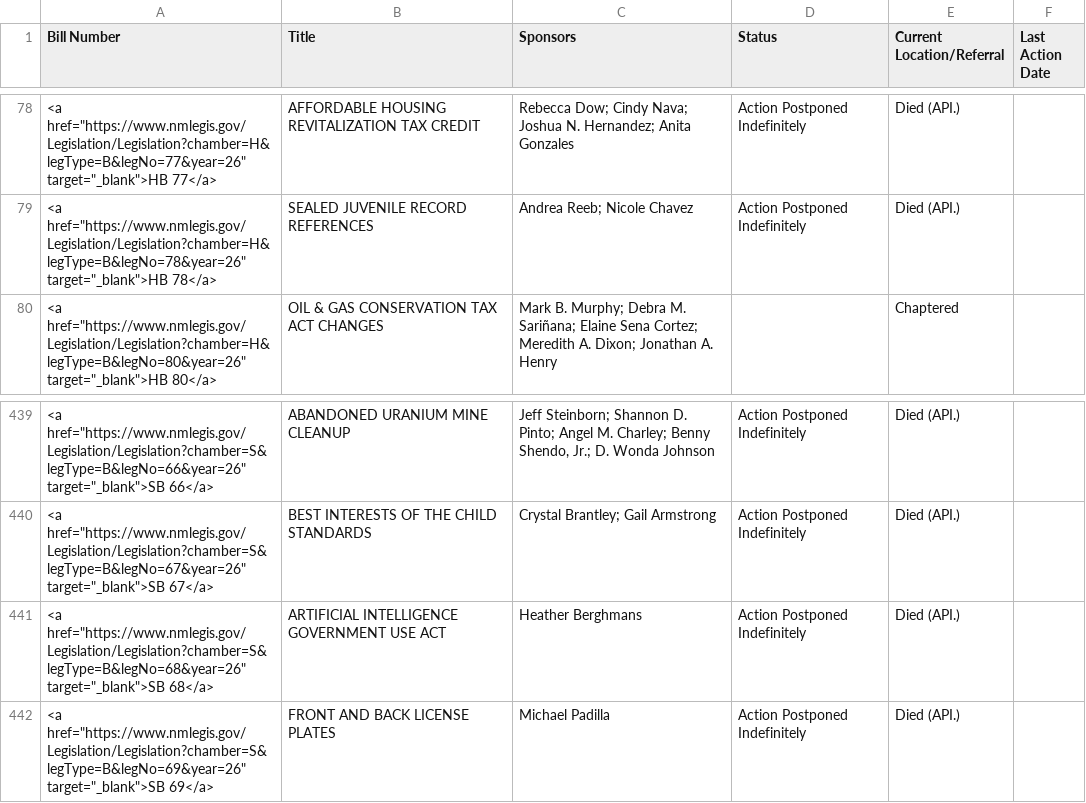
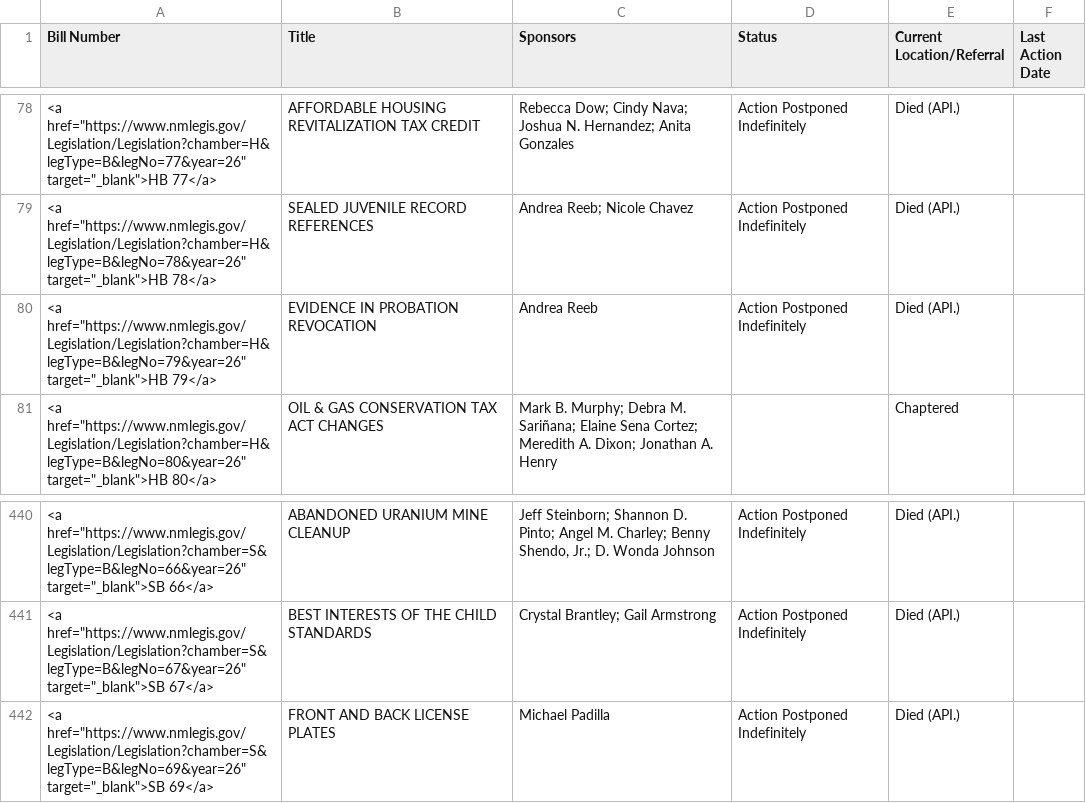
Before and after one commit to PatrickLohmann/2026Legislaturebilltracker2, a CSV file: bills.csv, drawn as a sheet; only a part is shown, gaps mark what is left out; removed rows and columns are numbered as before the commit, all else as after; the diff names each change by its address in the sheet, - before the commit and + after, or states it on an @@ line.

```diff
--- a/bills.csv
+++ b/bills.csv
+row 80: <a href="https://www.nmlegis.gov/Legislation/Legislation?chamber=H&legType=B&legNo=79&year=26" target="_blank">HB 79</a> | EVIDENCE IN PROBATION REVOCATION | Andrea Reeb | Action Postponed Indefinitely | Died (API.)
-row 441: <a href="https://www.nmlegis.gov/Legislation/Legislation?chamber=S&legType=B&legNo=68&year=26" target="_blank">SB 68</a> | ARTIFICIAL INTELLIGENCE GOVERNMENT USE ACT | Heather Berghmans | Action Postponed Indefinitely | Died (API.)
```
